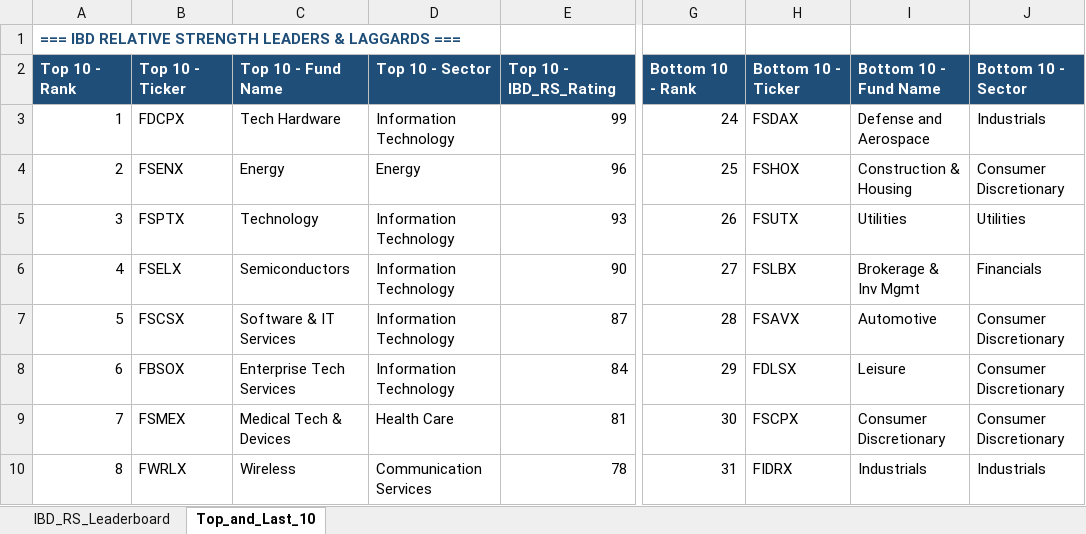
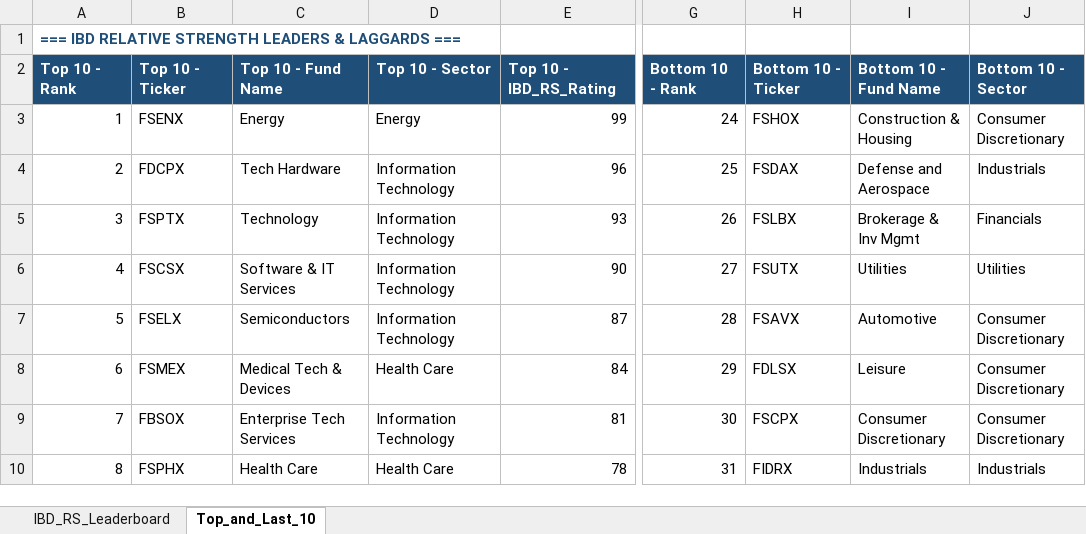
Before and after one commit to Jamesssurfer/Fidelity-Sector-Tracker, an Excel workbook: Fidelity_RS_Leaderboard.xlsx, sheet Top_and_Last_10, drawn as a sheet; only a part is shown, gaps mark what is left out; values as stored, in another font and other column widths than the file's, no borders; formulas without a stored value are shown as written; the diff covers the shown part only; the diff names each change by its address in the sheet, - before the commit and + after, or states it on an @@ line.

```diff
--- a/Fidelity_RS_Leaderboard.xlsx (sheet Top_and_Last_10)
+++ b/Fidelity_RS_Leaderboard.xlsx (sheet Top_and_Last_10)
-B3: FDCPX
+B3: FSENX
-C3: Tech Hardware
+C3: Energy
-D3: Information Technology
+D3: Energy
-H3: FSDAX
+H3: FSHOX
-I3: Defense and Aerospace
+I3: Construction & Housing
-J3: Industrials
+J3: Consumer Discretionary
-B4: FSENX
+B4: FDCPX
-C4: Energy
+C4: Tech Hardware
-D4: Energy
+D4: Information Technology
-H4: FSHOX
+H4: FSDAX
-I4: Construction & Housing
+I4: Defense and Aerospace
-J4: Consumer Discretionary
+J4: Industrials
-H5: FSUTX
+H5: FSLBX
-I5: Utilities
+I5: Brokerage & Inv Mgmt
-J5: Utilities
+J5: Financials
-B6: FSELX
+B6: FSCSX
-C6: Semiconductors
+C6: Software & IT Services
-H6: FSLBX
+H6: FSUTX
-I6: Brokerage & Inv Mgmt
+I6: Utilities
-J6: Financials
+J6: Utilities
-B7: FSCSX
+B7: FSELX
-C7: Software & IT Services
+C7: Semiconductors
-B8: FBSOX
+B8: FSMEX
-C8: Enterprise Tech Services
+C8: Medical Tech & Devices
-D8: Information Technology
+D8: Health Care
-B9: FSMEX
+B9: FBSOX
-C9: Medical Tech & Devices
+C9: Enterprise Tech Services
-D9: Health Care
+D9: Information Technology
-B10: FWRLX
+B10: FSPHX
-C10: Wireless
+C10: Health Care
-D10: Communication Services
+D10: Health Care
```
Also changed, not shown: 10 added rows, 10 removed rows and 183 edited cells elsewhere in this sheet, sheet IBD_RS_Leaderboard.
